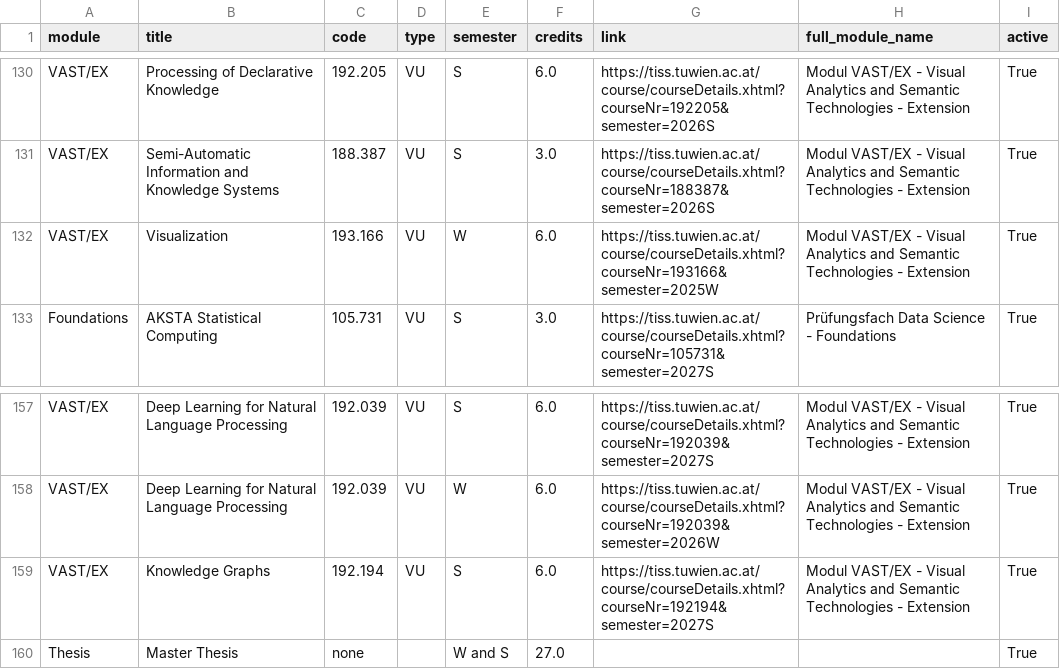
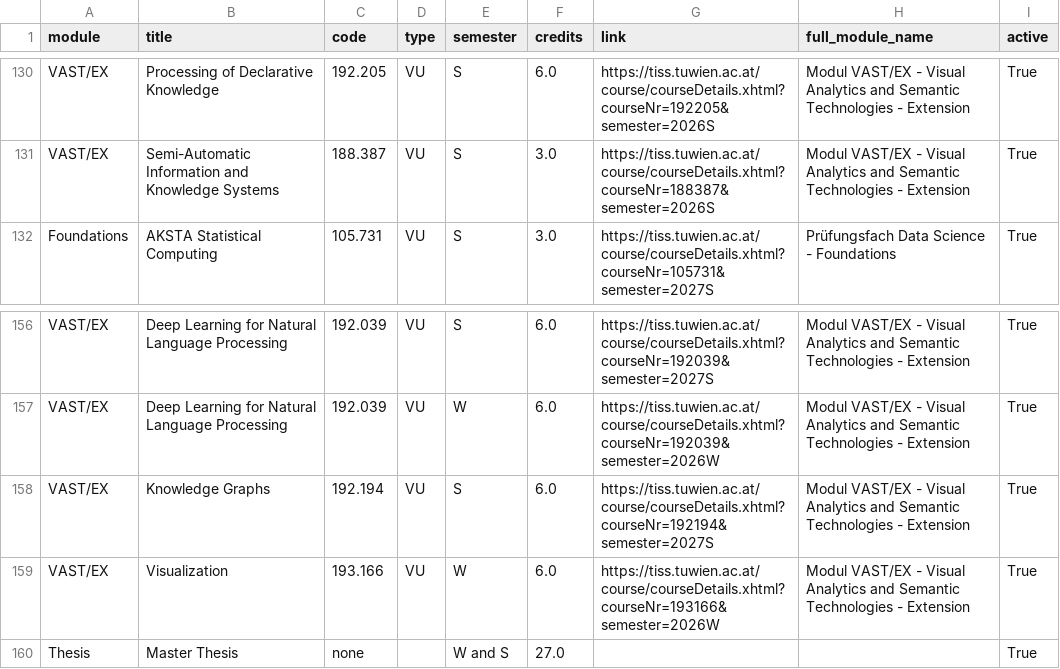
Before and after one commit to Emile-Jn/tiss-curriculum-scraper, a TSV file: curriculum.tsv, drawn as a sheet; only a part is shown, gaps mark what is left out; removed rows and columns are numbered as before the commit, all else as after; the diff names each change by its address in the sheet, - before the commit and + after, or states it on an @@ line.

```diff
--- a/curriculum.tsv
+++ b/curriculum.tsv
-row 132: VAST/EX | Visualization | 193.166 | VU | W | 6.0 | https://tiss.tuwien.ac.at/course/courseDetails.xhtml?courseNr=193166&semester=2025W | Modul VAST/EX - Visual Analytics and Semantic Technologies - Extension | True
+row 159: VAST/EX | Visualization | 193.166 | VU | W | 6.0 | https://tiss.tuwien.ac.at/course/courseDetails.xhtml?courseNr=193166&semester=2026W | Modul VAST/EX - Visual Analytics and Semantic Technologies - Extension | True
```
